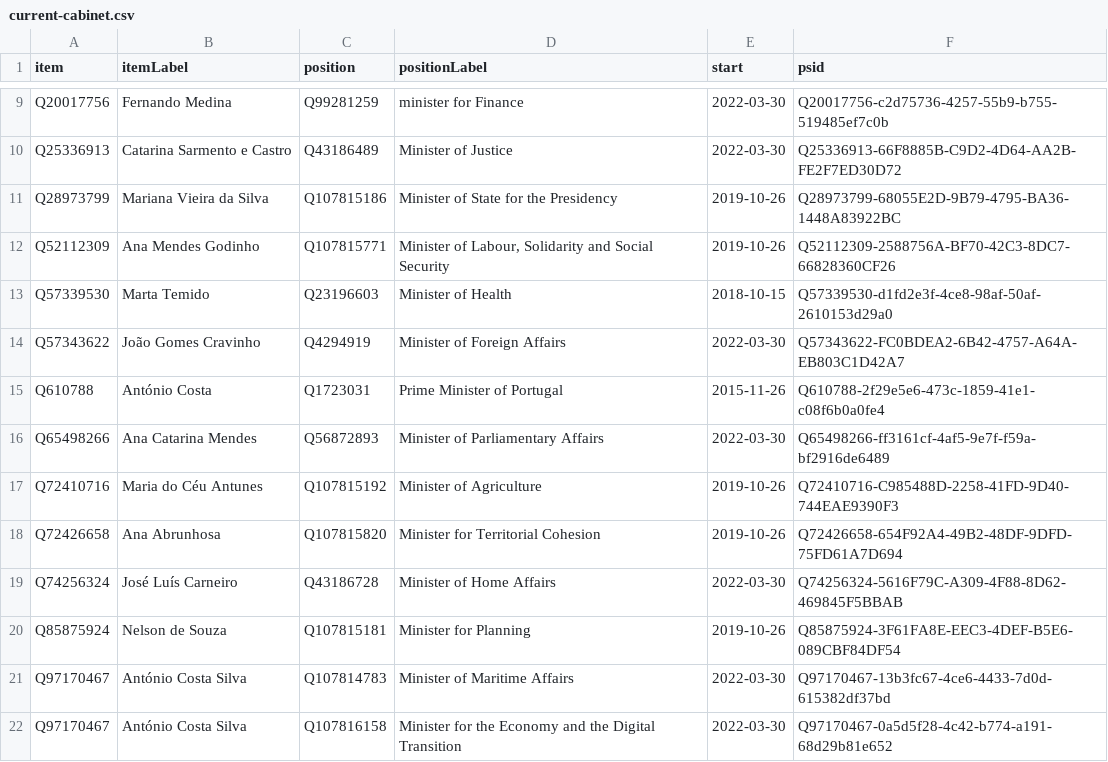
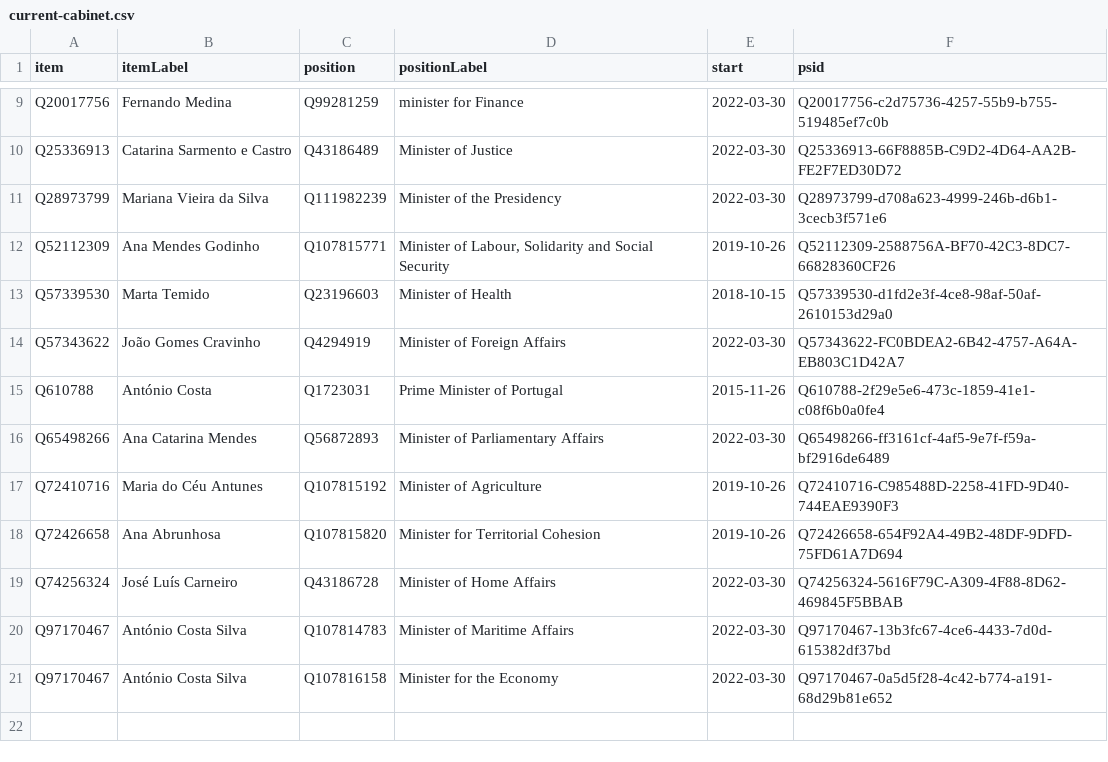
Before and after one commit to every-politician-scrapers/portugal-cabinet, a CSV file: wikidata/results/current-cabinet.csv, drawn as a sheet; only a part is shown, gaps mark what is left out.

Commit message:
Run SPARQL queries

```diff
--- a/wikidata/results/current-cabinet.csv
+++ b/wikidata/results/current-cabinet.csv
@@ -10,3 +10,3 @@ Q20017756,Fernando Medina,Q99281259,minister for Finance,2022-03-30,Q20017756-c2
 Q25336913,Catarina Sarmento e Castro,Q43186489,Minister of Justice,2022-03-30,Q25336913-66F8885B-C9D2-4D64-AA2B-FE2F7ED30D72
-Q28973799,Mariana Vieira da Silva,Q107815186,Minister of State for the Presidency,2019-10-26,Q28973799-68055E2D-9B79-4795-BA36-1448A83922BC
+Q28973799,Mariana Vieira da Silva,Q111982239,Minister of the Presidency,2022-03-30,Q28973799-d708a623-4999-246b-d6b1-3cecb3f571e6
 Q52112309,Ana Mendes Godinho,Q107815771,"Minister of Labour, Solidarity and Social Security",2019-10-26,Q52112309-2588756A-BF70-42C3-8DC7-66828360CF26
@@ -19,4 +19,3 @@ Q72426658,Ana Abrunhosa,Q107815820,Minister for Territorial Cohesion,2019-10-26,
 Q74256324,José Luís Carneiro,Q43186728,Minister of Home Affairs,2022-03-30,Q74256324-5616F79C-A309-4F88-8D62-469845F5BBAB
-Q85875924,Nelson de Souza,Q107815181,Minister for Planning,2019-10-26,Q85875924-3F61FA8E-EEC3-4DEF-B5E6-089CBF84DF54
 Q97170467,António Costa Silva,Q107814783,Minister of Maritime Affairs,2022-03-30,Q97170467-13b3fc67-4ce6-4433-7d0d-615382df37bd
-Q97170467,António Costa Silva,Q107816158,Minister for the Economy and the Digital Transition,2022-03-30,Q97170467-0a5d5f28-4c42-b774-a191-68d29b81e652
+Q97170467,António Costa Silva,Q107816158,Minister for the Economy,2022-03-30,Q97170467-0a5d5f28-4c42-b774-a191-68d29b81e652
```
